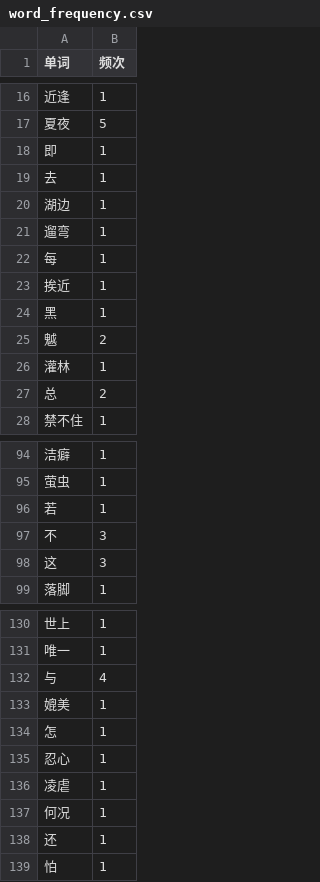
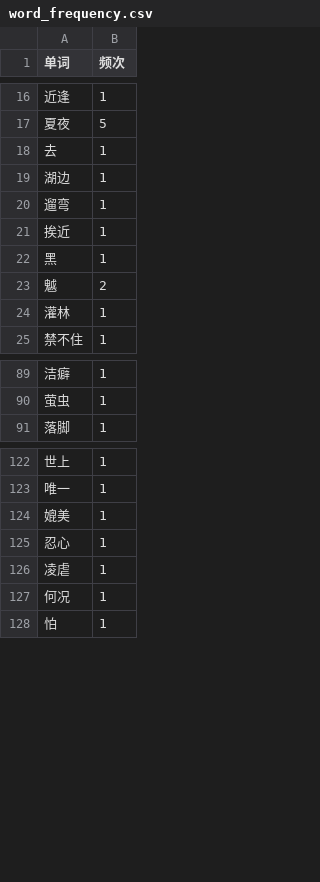
Before and after one commit to dpy08/Chinese-text-preprocessor, a CSV file: result/word_frequency.csv, drawn as a sheet; only a part is shown, gaps mark what is left out; the diff covers the shown part only.

```diff
--- a/result/word_frequency.csv
+++ b/result/word_frequency.csv
@@ -17,3 +17,2 @@
 夏夜,5
-即,1
 去,1
@@ -21,3 +20,2 @@
 遛弯,1
-每,1
 挨近,1
@@ -26,3 +24,2 @@
 灌林,1
-总,2
 禁不住,1
@@ -95,5 +90,2 @@
 萤虫,1
-若,1
-不,3
-这,3
 落脚,1
@@ -131,5 +123,3 @@
 唯一,1
-与,4
 媲美,1
-怎,1
 忍心,1
@@ -137,3 +127,2 @@
 何况,1
-还,1
 怕,1
```
Also changed, not shown: 7 removed rows elsewhere in this file, 2 other files.
